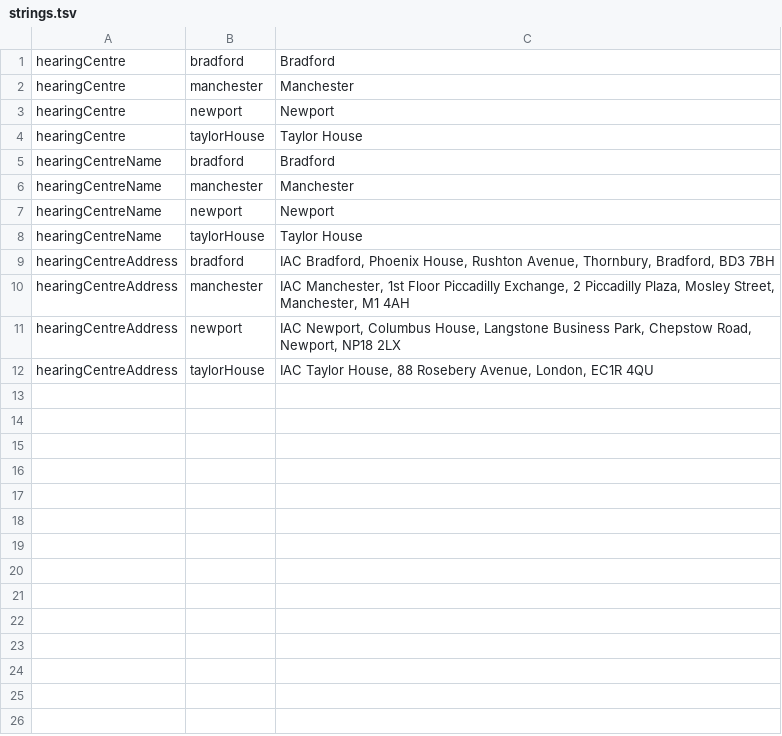
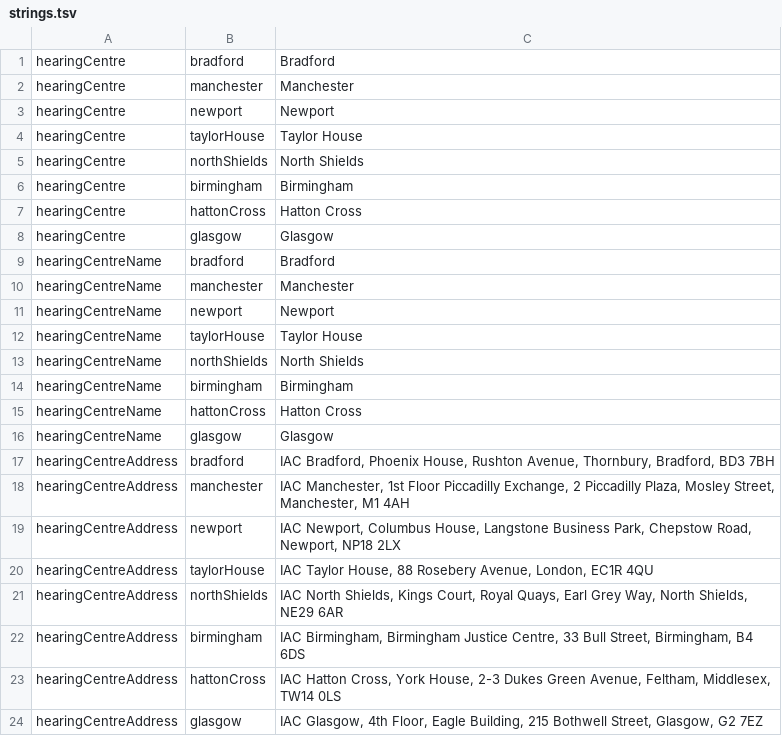
Before and after one commit to hmcts/ia-case-documents-api, a TSV file: src/main/resources/strings.tsv, drawn as a sheet; the diff names each change by its address in the sheet, - before the commit and + after, or states it on an @@ line.

Commit message:
RIA-1976 add new hearing centres (#138)

```diff
--- a/src/main/resources/strings.tsv
+++ b/src/main/resources/strings.tsv
+row 5: hearingCentre | northShields | North Shields
+row 6: hearingCentre | birmingham | Birmingham
+row 7: hearingCentre | hattonCross | Hatton Cross
+row 8: hearingCentre | glasgow | Glasgow
+row 13: hearingCentreName | northShields | North Shields
+row 14: hearingCentreName | birmingham | Birmingham
+row 15: hearingCentreName | hattonCross | Hatton Cross
+row 16: hearingCentreName | glasgow | Glasgow
+row 21: hearingCentreAddress | northShields | IAC North Shields, Kings Court, Royal Quays, Earl Grey Way, North Shields, NE29 6AR
+row 22: hearingCentreAddress | birmingham | IAC Birmingham, Birmingham Justice Centre, 33 Bull Street, Birmingham, B4 6DS
+row 23: hearingCentreAddress | hattonCross | IAC Hatton Cross, York House, 2-3 Dukes Green Avenue, Feltham, Middlesex, TW14 0LS
+row 24: hearingCentreAddress | glasgow | IAC Glasgow, 4th Floor, Eagle Building, 215 Bothwell Street, Glasgow, G2 7EZ
```
Also changed, not shown: 33 other files.
